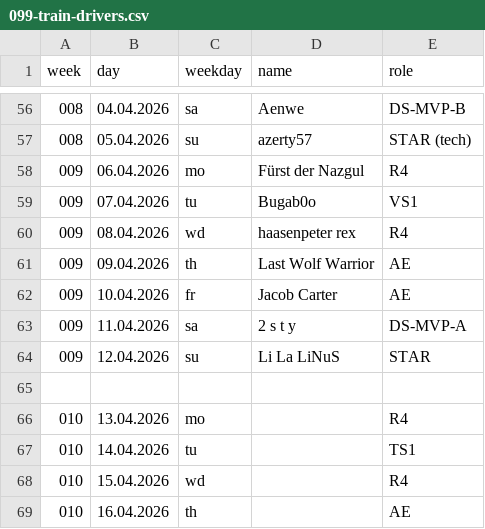
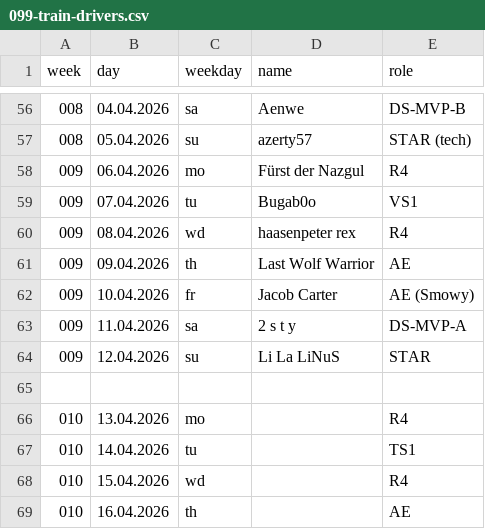
Before and after one commit to jsheridan1980/lw-azo-train, a CSV file: 099-train-drivers.csv, drawn as a sheet; only a part is shown, gaps mark what is left out.

Commit message:
first results

```diff
--- a/099-train-drivers.csv
+++ b/099-train-drivers.csv
@@ -61,3 +61,3 @@ week,day,weekday,name,role
 009,09.04.2026,th,Last Wolf Warrior,AE
-009,10.04.2026,fr,Jacob Carter,AE
+009,10.04.2026,fr,Jacob Carter,AE (Smowy)
 009,11.04.2026,sa,2 s t y,DS-MVP-A
```
